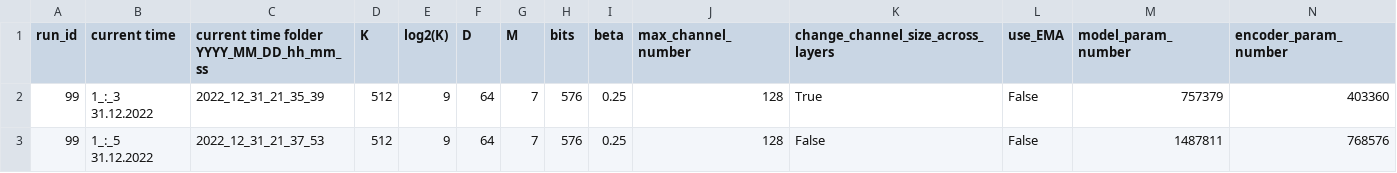
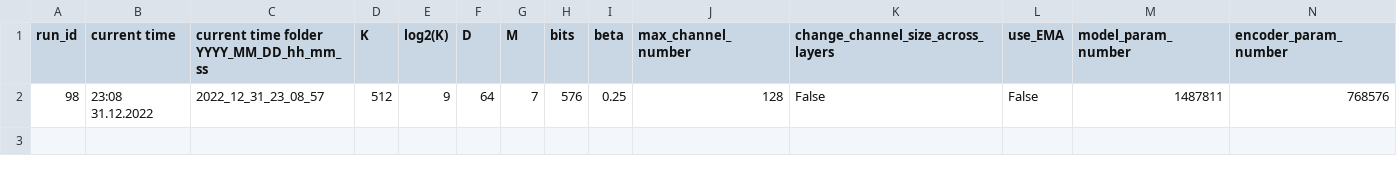
Before and after one commit to milos-novakovic/iris, a CSV file: MILOS/log_results/log_results.csv, drawn as a sheet; only a part is shown; removed rows and columns are numbered as before the commit, all else as after; rows hold the shown columns only; the diff names each change by its address in the sheet, - before the commit and + after, or states it on an @@ line.

Commit message:
Update log_results.csv (23:08  31.12.2022)

```diff
--- a/MILOS/log_results/log_results.csv
+++ b/MILOS/log_results/log_results.csv
-row 2: 99 | 1_:_3 31.12.2022 | 2022_12_31_21_35_39 | 512 | 9 | 64 | 7 | 576 | 0.25 | 128 | True | False | 757379 | 403360
-row 3: 99 | 1_:_5 31.12.2022 | 2022_12_31_21_37_53 | 512 | 9 | 64 | 7 | 576 | 0.25 | 128 | False | False | 1487811 | 768576
+row 2: 98 | 23:08 31.12.2022 | 2022_12_31_23_08_57 | 512 | 9 | 64 | 7 | 576 | 0.25 | 128 | False | False | 1487811 | 768576
```
